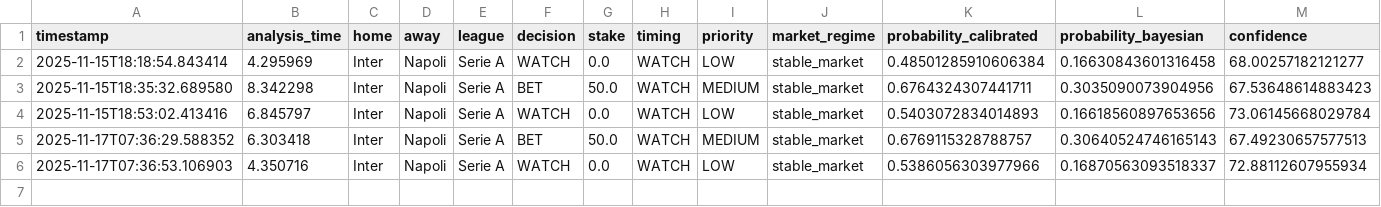
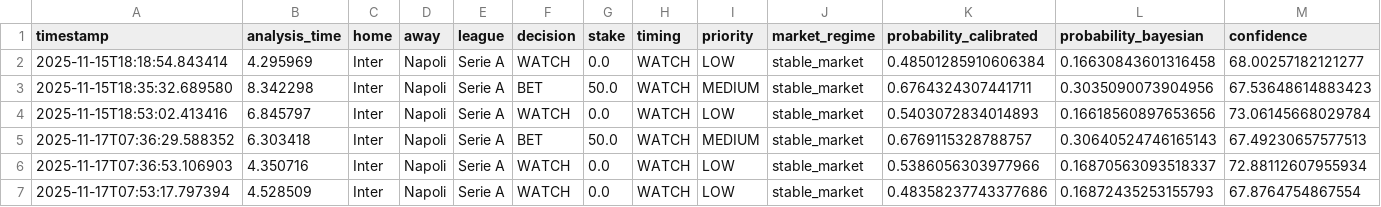
Before and after one commit to Sib-asian/Software-AsianOdds, a CSV file: ai_system/data/storico_analisi.csv, drawn as a sheet; only a part is shown; rows hold the shown columns only; the diff names each change by its address in the sheet, - before the commit and + after, or states it on an @@ line.

```diff
--- a/ai_system/data/storico_analisi.csv
+++ b/ai_system/data/storico_analisi.csv
+row 7: 2025-11-17T07:53:17.797394 | 4.528509 | Inter | Napoli | Serie A | WATCH | 0.0 | WATCH | LOW | stable_market | 0.48358237743377686 | 0.16872435253155793 | 67.8764754867554
```
Also changed, not shown: 4 other files.
